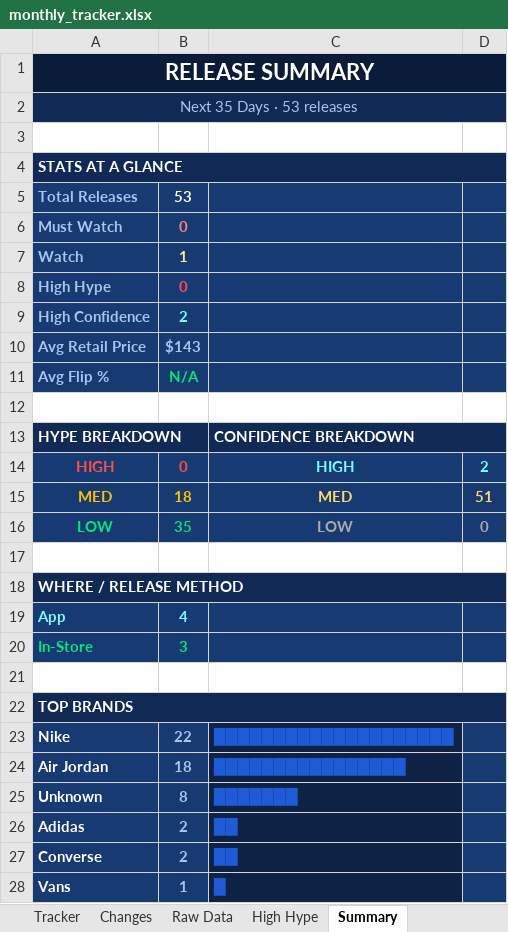
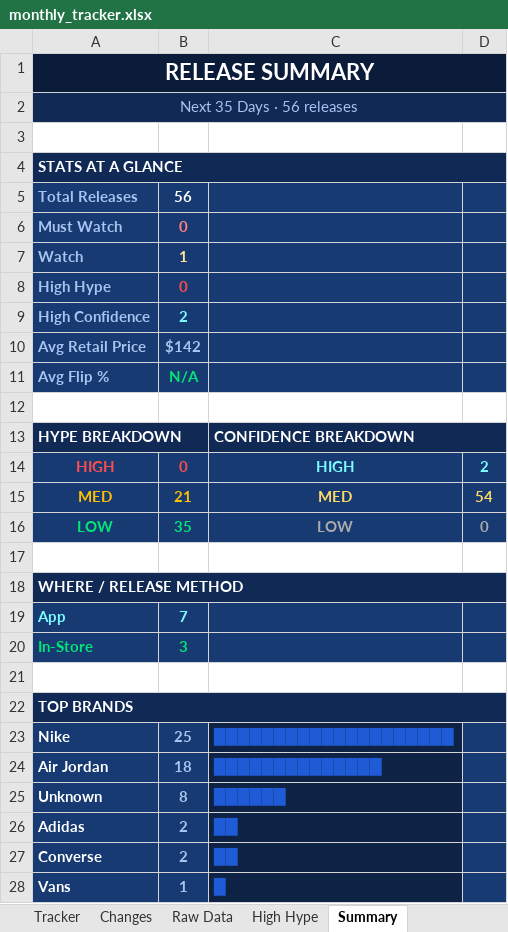
Before and after one commit to lordnader2002-sudo/Sneaker_Release_Tracker, an Excel workbook: output/monthly_tracker.xlsx, sheet Summary, drawn as a sheet; values as stored, in another font and other column widths than the file's, no borders; the diff names each change by its address in the sheet, - before the commit and + after, or states it on an @@ line.

```diff
--- a/output/monthly_tracker.xlsx (sheet Summary)
+++ b/output/monthly_tracker.xlsx (sheet Summary)
-A2: Next 35 Days · 53 releases
+A2: Next 35 Days · 56 releases
-B5: 53
+B5: 56
-B10: $143
+B10: $142
-B15: 18
+B15: 21
-D15: 51
+D15: 54
-B19: 4
+B19: 7
-B23: 22
+B23: 25
-C24: ████████████████
+C24: ██████████████
-C25: ███████
+C25: ██████
```
Also changed, not shown: sheet Raw Data, sheet Tracker, sheet Changes, 4 other files.
